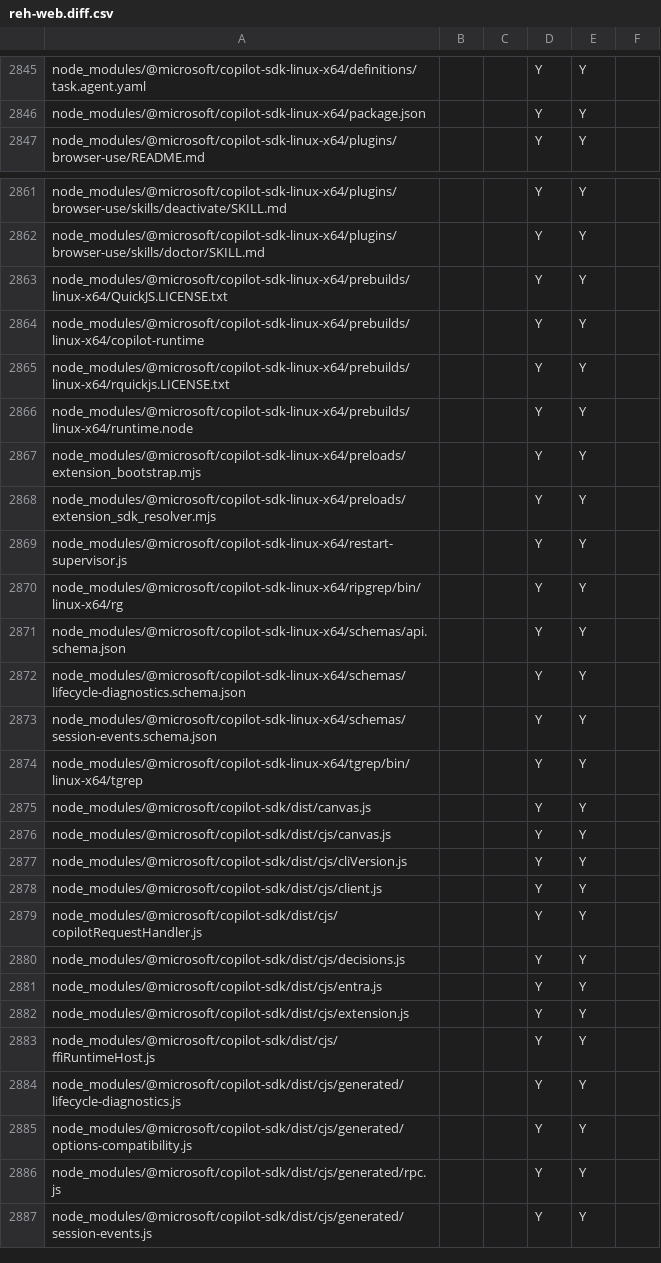
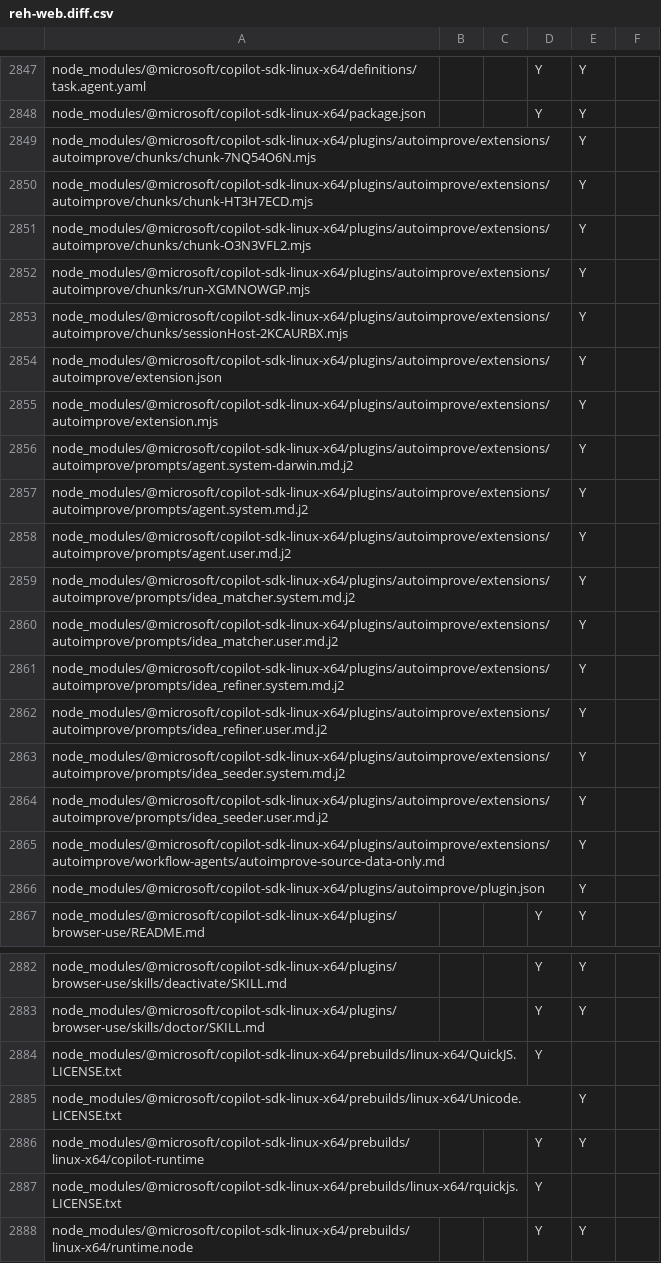
Before and after one commit to btwiuse/vsdiff, a CSV file: reh-web.diff.csv, drawn as a sheet; only a part is shown, gaps mark what is left out; the shorter side is filled out with more unchanged rows; the diff covers the shown part only.

```diff
--- a/reh-web.diff.csv
+++ b/reh-web.diff.csv
@@ -2846,2 +2848,20 @@ node_modules/@microsoft/copilot-sdk-linux-x64/definitions/task.agent.yaml,,,Y,Y,
 node_modules/@microsoft/copilot-sdk-linux-x64/package.json,,,Y,Y,
+node_modules/@microsoft/copilot-sdk-linux-x64/plugins/autoimprove/extensions/autoimprove/chunks/chunk-7NQ54O6N.mjs,,,,Y,
+node_modules/@microsoft/copilot-sdk-linux-x64/plugins/autoimprove/extensions/autoimprove/chunks/chunk-HT3H7ECD.mjs,,,,Y,
+node_modules/@microsoft/copilot-sdk-linux-x64/plugins/autoimprove/extensions/autoimprove/chunks/chunk-O3N3VFL2.mjs,,,,Y,
+node_modules/@microsoft/copilot-sdk-linux-x64/plugins/autoimprove/extensions/autoimprove/chunks/run-XGMNOWGP.mjs,,,,Y,
+node_modules/@microsoft/copilot-sdk-linux-x64/plugins/autoimprove/extensions/autoimprove/chunks/sessionHost-2KCAURBX.mjs,,,,Y,
+node_modules/@microsoft/copilot-sdk-linux-x64/plugins/autoimprove/extensions/autoimprove/extension.json,,,,Y,
+node_modules/@microsoft/copilot-sdk-linux-x64/plugins/autoimprove/extensions/autoimprove/extension.mjs,,,,Y,
+node_modules/@microsoft/copilot-sdk-linux-x64/plugins/autoimprove/extensions/autoimprove/prompts/agent.system-darwin.md.j2,,,,Y,
+node_modules/@microsoft/copilot-sdk-linux-x64/plugins/autoimprove/extensions/autoimprove/prompts/agent.system.md.j2,,,,Y,
+node_modules/@microsoft/copilot-sdk-linux-x64/plugins/autoimprove/extensions/autoimprove/prompts/agent.user.md.j2,,,,Y,
+node_modules/@microsoft/copilot-sdk-linux-x64/plugins/autoimprove/extensions/autoimprove/prompts/idea_matcher.system.md.j2,,,,Y,
+node_modules/@microsoft/copilot-sdk-linux-x64/plugins/autoimprove/extensions/autoimprove/prompts/idea_matcher.user.md.j2,,,,Y,
+node_modules/@microsoft/copilot-sdk-linux-x64/plugins/autoimprove/extensions/autoimprove/prompts/idea_refiner.system.md.j2,,,,Y,
+node_modules/@microsoft/copilot-sdk-linux-x64/plugins/autoimprove/extensions/autoimprove/prompts/idea_refiner.user.md.j2,,,,Y,
+node_modules/@microsoft/copilot-sdk-linux-x64/plugins/autoimprove/extensions/autoimprove/prompts/idea_seeder.system.md.j2,,,,Y,
+node_modules/@microsoft/copilot-sdk-linux-x64/plugins/autoimprove/extensions/autoimprove/prompts/idea_seeder.user.md.j2,,,,Y,
+node_modules/@microsoft/copilot-sdk-linux-x64/plugins/autoimprove/extensions/autoimprove/workflow-agents/autoimprove-source-data-only.md,,,,Y,
+node_modules/@microsoft/copilot-sdk-linux-x64/plugins/autoimprove/plugin.json,,,,Y,
 node_modules/@microsoft/copilot-sdk-linux-x64/plugins/browser-use/README.md,,,Y,Y,
@@ -2862,5 +2883,6 @@ node_modules/@microsoft/copilot-sdk-linux-x64/plugins/browser-use/skills/deactiv
 node_modules/@microsoft/copilot-sdk-linux-x64/plugins/browser-use/skills/doctor/SKILL.md,,,Y,Y,
-node_modules/@microsoft/copilot-sdk-linux-x64/prebuilds/linux-x64/QuickJS.LICENSE.txt,,,Y,Y,
+node_modules/@microsoft/copilot-sdk-linux-x64/prebuilds/linux-x64/QuickJS.LICENSE.txt,,,Y,,
+node_modules/@microsoft/copilot-sdk-linux-x64/prebuilds/linux-x64/Unicode.LICENSE.txt,,,,Y,
 node_modules/@microsoft/copilot-sdk-linux-x64/prebuilds/linux-x64/copilot-runtime,,,Y,Y,
-node_modules/@microsoft/copilot-sdk-linux-x64/prebuilds/linux-x64/rquickjs.LICENSE.txt,,,Y,Y,
+node_modules/@microsoft/copilot-sdk-linux-x64/prebuilds/linux-x64/rquickjs.LICENSE.txt,,,Y,,
 node_modules/@microsoft/copilot-sdk-linux-x64/prebuilds/linux-x64/runtime.node,,,Y,Y,
```
Also changed, not shown: 9 added rows elsewhere in this file, reh.diff.csv, 3 other files.
